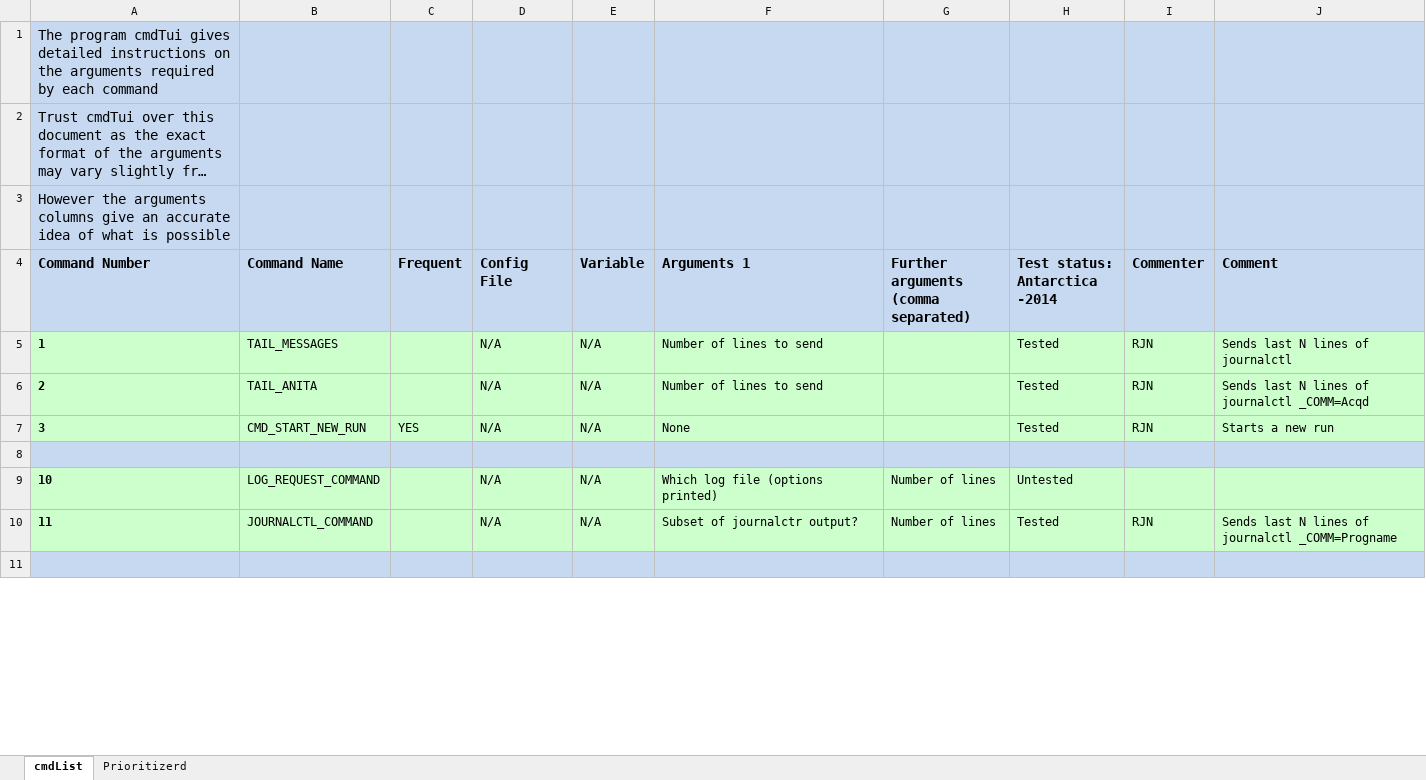
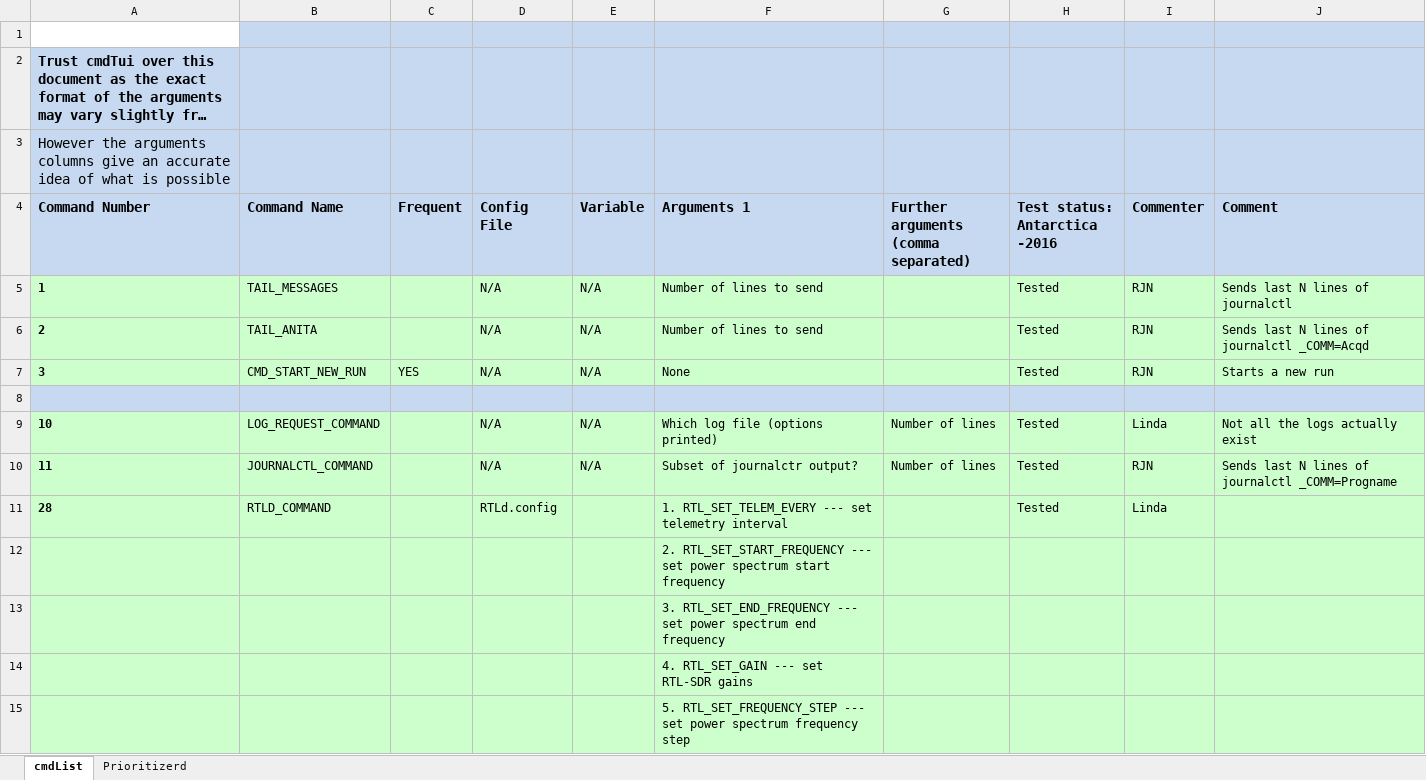
Before and after one commit to anitaNeutrino/anitaFlightSoft, an Excel workbook: ANITA_cmdSend.xlsx, sheet cmdList, drawn as a sheet; only a part is shown; the shorter side is filled out with more unchanged rows; long unchanged cells end in …; values as stored, in another font and other column widths than the file's, no borders; the diff covers the shown part only; the diff names each change by its address in the sheet, - before the commit and + after, or states it on an @@ line.

Commit message:
Updated command lists with all commands that have been tested and update

```diff
--- a/ANITA_cmdSend.xlsx (sheet cmdList)
+++ b/ANITA_cmdSend.xlsx (sheet cmdList)
-A1 (Command Number): The program cmdTui gives detailed instructions on the arguments required by each command
+A1 (Command Number): (empty)
-A1 fill: #C6D9F1
+A1 fill: none
-A2 bold: off
+A2 bold: on
-H4: Test status: Antarctica -2014
+H4: Test status: Antarctica -2016
-H9 (Test status: Antarctica -2016): Untested
+H9 (Test status: Antarctica -2016): Tested
-I9 (Commenter): (empty)
+I9 (Commenter): Linda
-J9 (Comment): (empty)
+J9 (Comment): Not all the logs actually exist
+row 11: 28 | RTLD_COMMAND |  | RTLd.config |  | 1. RTL_SET_TELEM_EVERY --- set telemetry interval |  | Tested | Linda
+row 12:  |  |  |  |  | 2. RTL_SET_START_FREQUENCY --- set power spectrum start frequency
+row 13:  |  |  |  |  | 3. RTL_SET_END_FREQUENCY --- set power spectrum end frequency
+row 14:  |  |  |  |  | 4. RTL_SET_GAIN --- set RTL-SDR gains
+row 15:  |  |  |  |  | 5. RTL_SET_FREQUENCY_STEP --- set power spectrum frequency step
```
Also changed, not shown: 6 added rows, 9 removed rows, 102 edited cells and cell formats elsewhere in this sheet.
